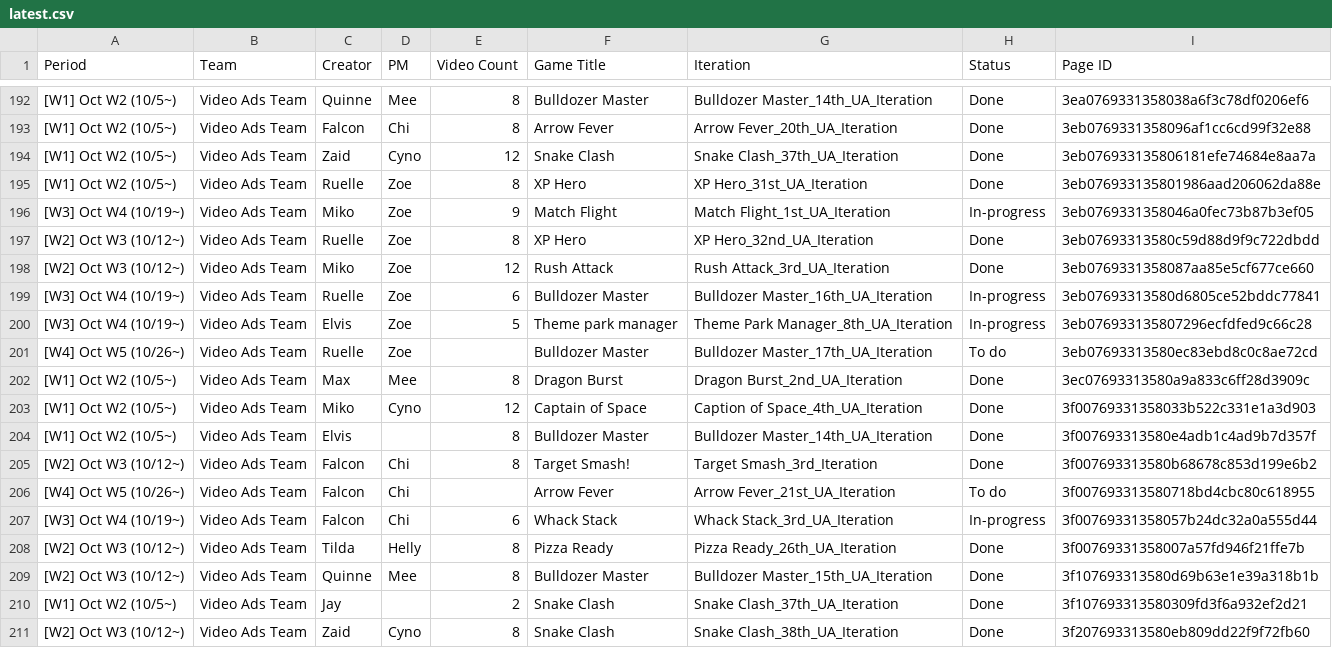
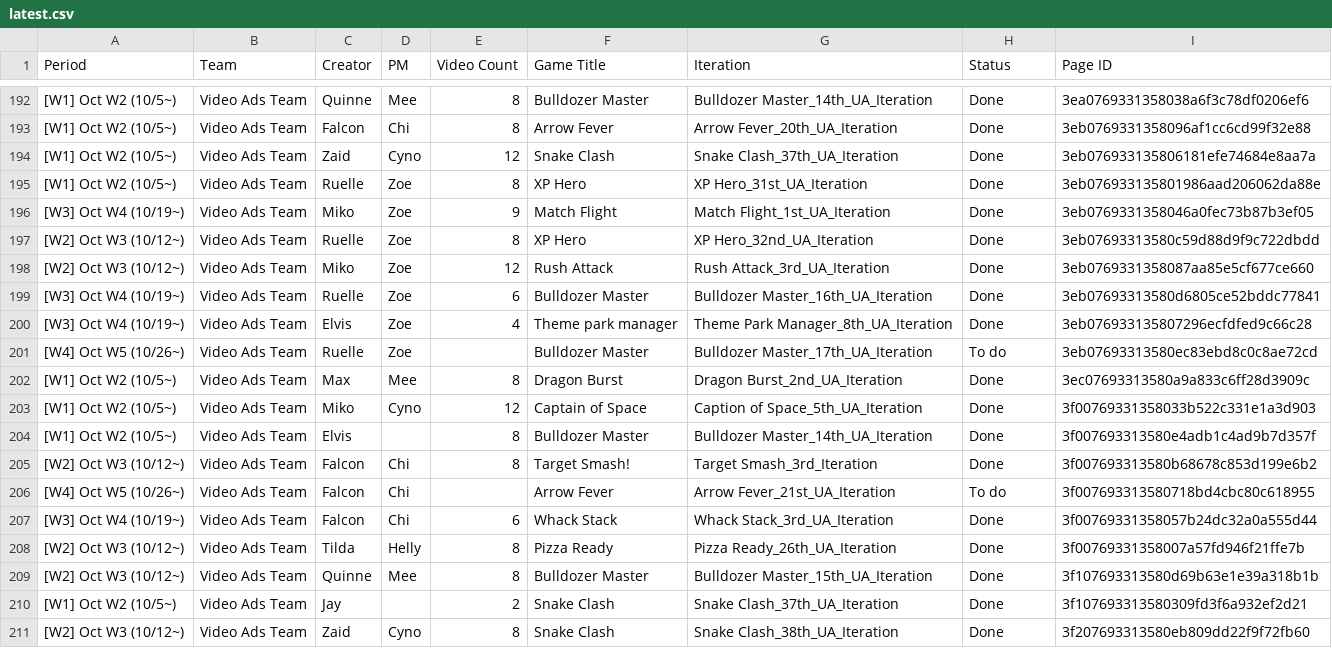
Before and after one commit to SCVN-Aaron/creative-tracker, a CSV file: data/latest.csv, drawn as a sheet; only a part is shown, gaps mark what is left out; the diff covers the shown part only; the diff names each change by its address in the sheet, - before the commit and + after, or states it on an @@ line.

```diff
--- a/data/latest.csv
+++ b/data/latest.csv
-H196 (Status): In-progress
+H196 (Status): Done
-H199:H200 (Status): In-progress
+H199:H200 (Status): Done
-E200 (Video Count): 5
+E200 (Video Count): 4
-G203 (Iteration): Caption of Space_4th_UA_Iteration
+G203 (Iteration): Caption of Space_5th_UA_Iteration
-H207 (Status): In-progress
+H207 (Status): Done
```
Also changed, not shown: 6 added rows and 8 edited cells elsewhere in this file.
